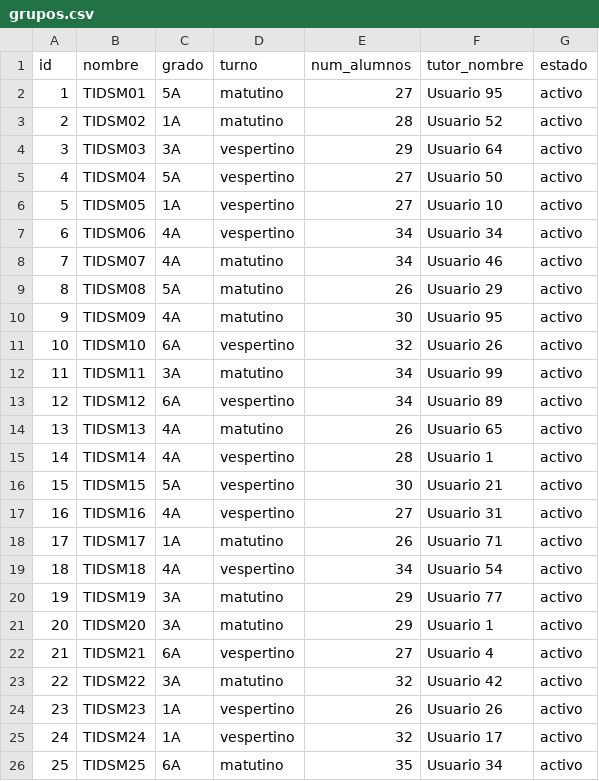
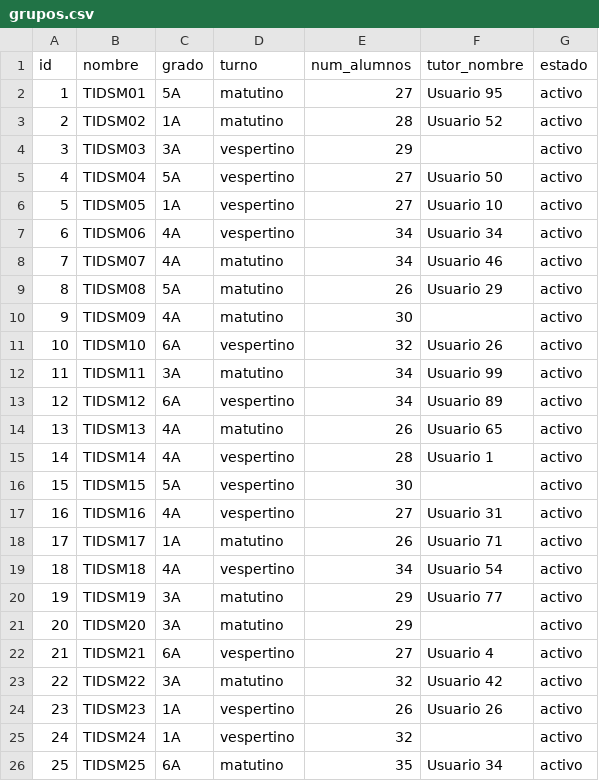
Before and after one commit to Jlmh99/DW_MD, a CSV file: data/grupos.csv, drawn as a sheet.

```diff
--- a/data/grupos.csv
+++ b/data/grupos.csv
@@ -3,3 +3,3 @@ id,nombre,grado,turno,num_alumnos,tutor_nombre,estado
 2,TIDSM02,1A,matutino,28,Usuario 52,activo
-3,TIDSM03,3A,vespertino,29,Usuario 64,activo
+3,TIDSM03,3A,vespertino,29,,activo
 4,TIDSM04,5A,vespertino,27,Usuario 50,activo
@@ -9,3 +9,3 @@ id,nombre,grado,turno,num_alumnos,tutor_nombre,estado
 8,TIDSM08,5A,matutino,26,Usuario 29,activo
-9,TIDSM09,4A,matutino,30,Usuario 95,activo
+9,TIDSM09,4A,matutino,30,,activo
 10,TIDSM10,6A,vespertino,32,Usuario 26,activo
@@ -15,3 +15,3 @@ id,nombre,grado,turno,num_alumnos,tutor_nombre,estado
 14,TIDSM14,4A,vespertino,28,Usuario 1,activo
-15,TIDSM15,5A,vespertino,30,Usuario 21,activo
+15,TIDSM15,5A,vespertino,30,,activo
 16,TIDSM16,4A,vespertino,27,Usuario 31,activo
@@ -20,3 +20,3 @@ id,nombre,grado,turno,num_alumnos,tutor_nombre,estado
 19,TIDSM19,3A,matutino,29,Usuario 77,activo
-20,TIDSM20,3A,matutino,29,Usuario 1,activo
+20,TIDSM20,3A,matutino,29,,activo
 21,TIDSM21,6A,vespertino,27,Usuario 4,activo
@@ -24,3 +24,3 @@ id,nombre,grado,turno,num_alumnos,tutor_nombre,estado
 23,TIDSM23,1A,vespertino,26,Usuario 26,activo
-24,TIDSM24,1A,vespertino,32,Usuario 17,activo
+24,TIDSM24,1A,vespertino,32,,activo
 25,TIDSM25,6A,matutino,35,Usuario 34,activo
```
Also changed, not shown: data/registro_accesos.csv, data/sesiones_aula.csv, 26 other files.
